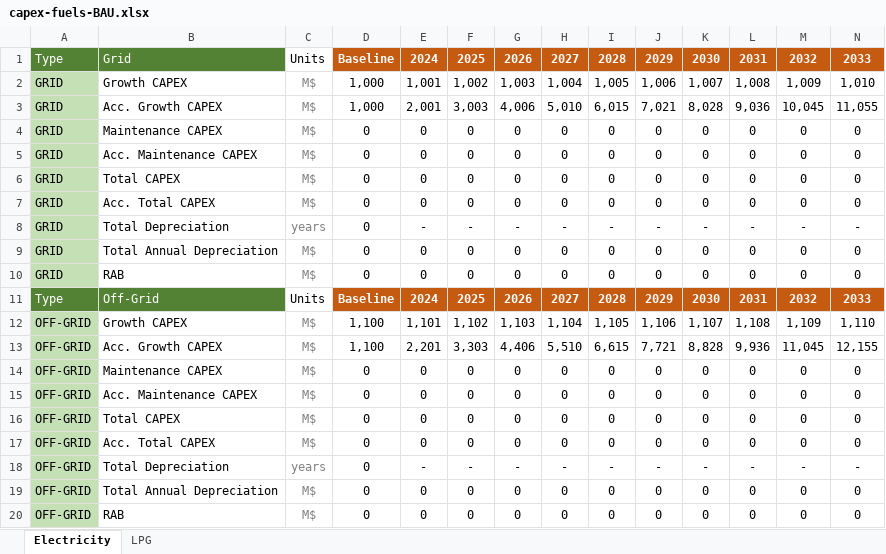
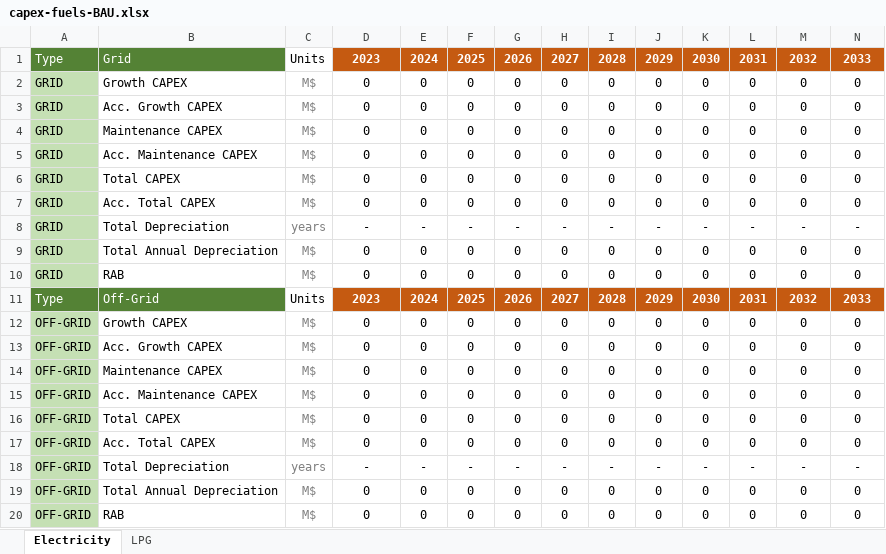
Before and after one commit to Almudenagarrido/CC-WBT-AI, an Excel workbook: backend/Rwanda/capex-fuels-BAU.xlsx, sheet Electricity, drawn as a sheet; only a part is shown; values as stored, in another font and other column widths than the file's, no borders; removed rows and columns are numbered as before the commit, all else as after; rows hold the shown columns only; the diff names each change by its address in the sheet, - before the commit and + after, or states it on an @@ line.

```diff
--- a/backend/Rwanda/capex-fuels-BAU.xlsx (sheet Electricity)
+++ b/backend/Rwanda/capex-fuels-BAU.xlsx (sheet Electricity)
-D1: Baseline
+D1: 2023
-row 2: GRID | Growth CAPEX | M$ | 1,000 | 1,001 | 1,002 | 1,003 | 1,004 | 1,005 | 1,006 | 1,007 | 1,008 | 1,009 | 1,010
-row 3: GRID | Acc. Growth CAPEX | M$ | 1,000 | 2,001 | 3,003 | 4,006 | 5,010 | 6,015 | 7,021 | 8,028 | 9,036 | 10,045 | 11,055
+row 2: GRID | Growth CAPEX | M$ | 0 | 0 | 0 | 0 | 0 | 0 | 0 | 0 | 0 | 0 | 0
+row 3: GRID | Acc. Growth CAPEX | M$ | 0 | 0 | 0 | 0 | 0 | 0 | 0 | 0 | 0 | 0 | 0
-D8: 0
+D8: -
-D11: Baseline
+D11: 2023
-row 12: OFF-GRID | Growth CAPEX | M$ | 1,100 | 1,101 | 1,102 | 1,103 | 1,104 | 1,105 | 1,106 | 1,107 | 1,108 | 1,109 | 1,110
-row 13: OFF-GRID | Acc. Growth CAPEX | M$ | 1,100 | 2,201 | 3,303 | 4,406 | 5,510 | 6,615 | 7,721 | 8,828 | 9,936 | 11,045 | 12,155
+row 12: OFF-GRID | Growth CAPEX | M$ | 0 | 0 | 0 | 0 | 0 | 0 | 0 | 0 | 0 | 0 | 0
+row 13: OFF-GRID | Acc. Growth CAPEX | M$ | 0 | 0 | 0 | 0 | 0 | 0 | 0 | 0 | 0 | 0 | 0
-D18: 0
+D18: -
```
Also changed, not shown: sheet LPG, backend/LPG testing/capex-fuels-BAU.xlsx, backend/Rwanda/design-capital-CleanStep.xlsx, 52 other files.
